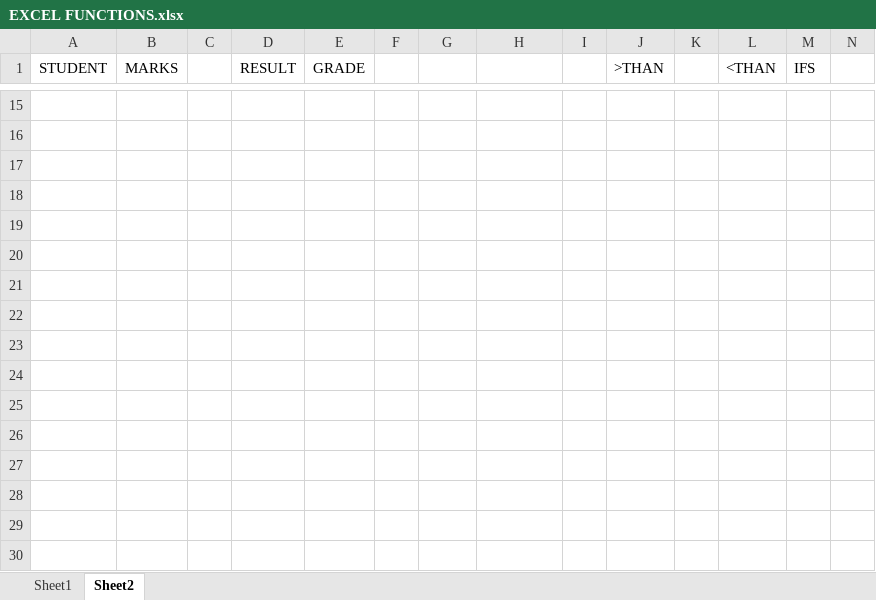
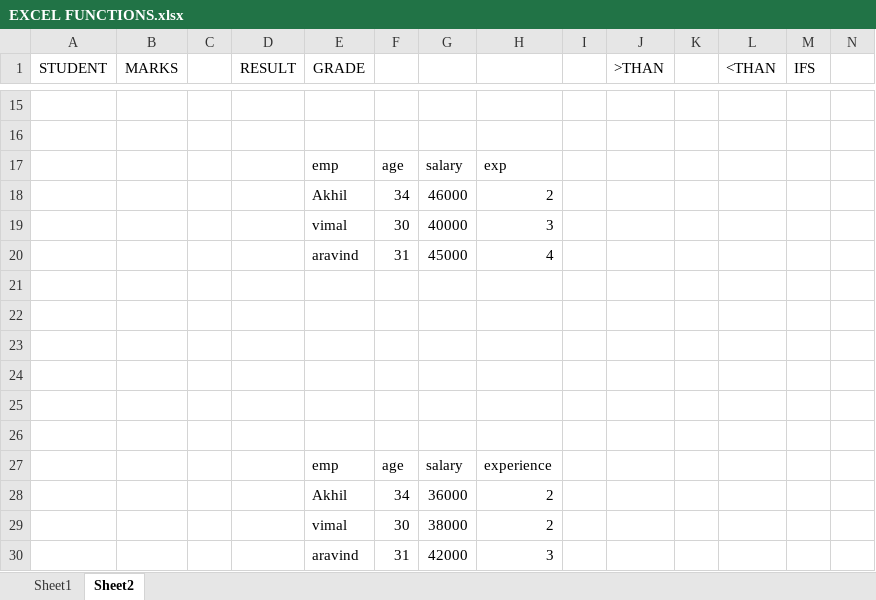
Before and after one commit to vishnuksathyan/Excel-practice, an Excel workbook: EXCEL FUNCTIONS.xlsx, sheet Sheet2, drawn as a sheet; only a part is shown, gaps mark what is left out; values as stored, in another font and other column widths than the file's, no borders; rows hold the shown columns only; the diff names each change by its address in the sheet, - before the commit and + after, or states it on an @@ line.

```diff
--- a/EXCEL FUNCTIONS.xlsx (sheet Sheet2)
+++ b/EXCEL FUNCTIONS.xlsx (sheet Sheet2)
-row 17: (empty)
+row 17:  |  |  |  | emp | age | salary | exp
-row 18: (empty)
+row 18:  |  |  |  | Akhil | 34 | 46000 | 2
-row 19: (empty)
+row 19:  |  |  |  | vimal | 30 | 40000 | 3
-row 20: (empty)
+row 20:  |  |  |  | aravind | 31 | 45000 | 4
+row 25: (empty)
+row 26: (empty)
+row 27:  |  |  |  | emp | age | salary | experience
+row 28:  |  |  |  | Akhil | 34 | 36000 | 2
+row 29:  |  |  |  | vimal | 30 | 38000 | 2
+row 30:  |  |  |  | aravind | 31 | 42000 | 3
```
Also changed, not shown: Logistics_Operations_Practice_Dataset sumifs.xlsx.
